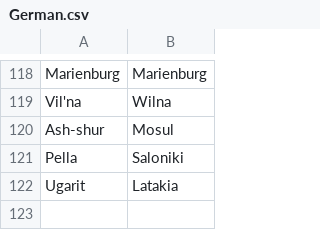
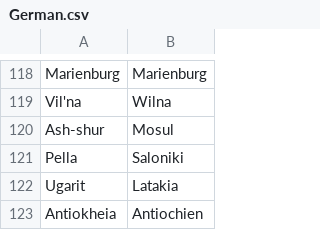
Before and after one commit to proompter-deluxe/Dawn-of-Civilization, a CSV file: Assets/Maps/Translations/German.csv, drawn as a sheet; only a part is shown, gaps mark what is left out.

```diff
--- a/Assets/Maps/Translations/German.csv
+++ b/Assets/Maps/Translations/German.csv
@@ -122 +122,2 @@ Pella,Saloniki
 Ugarit,Latakia
+Antiokheia,Antiochien
```
Also changed, not shown: Assets/Maps/Translations/Byzantine.csv, Assets/Maps/Translations/Greek.csv, 19 other files.
